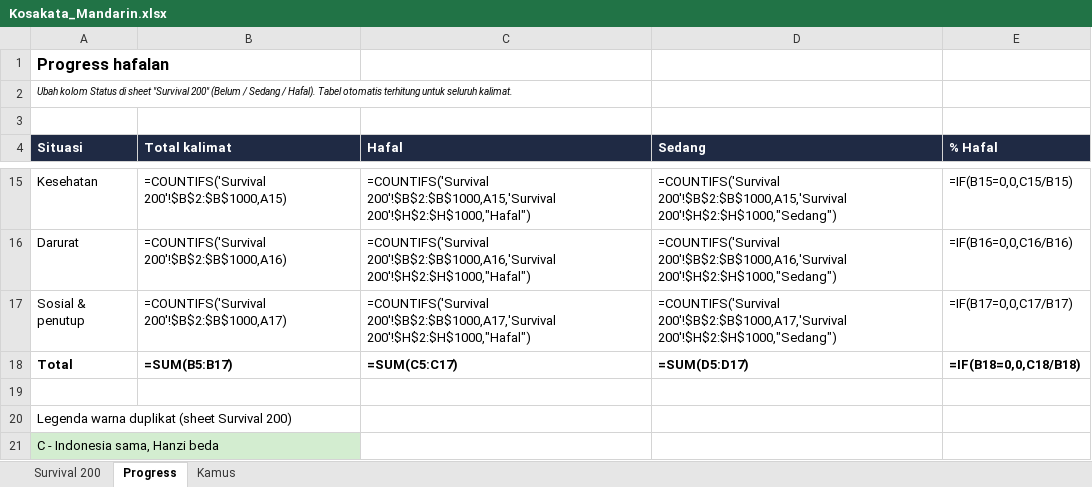
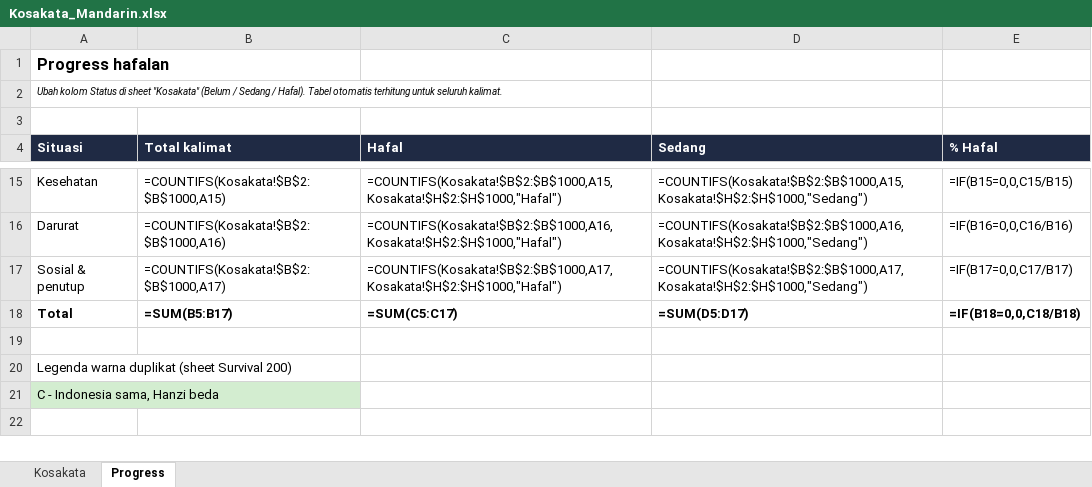
Before and after one commit to bagusbernadi/Mandarin-Word-List, an Excel workbook: Mandarin word list/Kosakata_Mandarin.xlsx, sheet Progress, drawn as a sheet; only a part is shown, gaps mark what is left out; values as stored, in another font and other column widths than the file's, no borders; formulas without a stored value are shown as written; the diff covers the shown part only; the diff names each change by its address in the sheet, - before the commit and + after, or states it on an @@ line.

```diff
--- a/Mandarin word list/Kosakata_Mandarin.xlsx (sheet Progress)
+++ b/Mandarin word list/Kosakata_Mandarin.xlsx (sheet Progress)
-sheet tab: Survival 200
+sheet tab: Kosakata
-sheet tab: Kamus
-A2 (Situasi): …di sheet "Survival 200" (Belum /…
+A2 (Situasi): …di sheet "Kosakata" (Belum /…
-B15 (Total kalimat): =COUNTIFS('Survival 200'!$B$2:$B$1000,A15)
+B15 (Total kalimat): =COUNTIFS(Kosakata!$B$2:$B$1000,A15)
-C15 (Hafal): =COUNTIFS('Survival 200'!$B$2:$B$1000,A15,'Survival 200'!$H$2:$H$1000,"Hafal")
+C15 (Hafal): =COUNTIFS(Kosakata!$B$2:$B$1000,A15,Kosakata!$H$2:$H$1000,"Hafal")
-D15 (Sedang): =COUNTIFS('Survival 200'!$B$2:$B$1000,A15,'Survival 200'!$H$2:$H$1000,"Sedang")
+D15 (Sedang): =COUNTIFS(Kosakata!$B$2:$B$1000,A15,Kosakata!$H$2:$H$1000,"Sedang")
-B16 (Total kalimat): =COUNTIFS('Survival 200'!$B$2:$B$1000,A16)
+B16 (Total kalimat): =COUNTIFS(Kosakata!$B$2:$B$1000,A16)
-C16 (Hafal): =COUNTIFS('Survival 200'!$B$2:$B$1000,A16,'Survival 200'!$H$2:$H$1000,"Hafal")
+C16 (Hafal): =COUNTIFS(Kosakata!$B$2:$B$1000,A16,Kosakata!$H$2:$H$1000,"Hafal")
-D16 (Sedang): =COUNTIFS('Survival 200'!$B$2:$B$1000,A16,'Survival 200'!$H$2:$H$1000,"Sedang")
+D16 (Sedang): =COUNTIFS(Kosakata!$B$2:$B$1000,A16,Kosakata!$H$2:$H$1000,"Sedang")
-B17 (Total kalimat): =COUNTIFS('Survival 200'!$B$2:$B$1000,A17)
+B17 (Total kalimat): =COUNTIFS(Kosakata!$B$2:$B$1000,A17)
-C17 (Hafal): =COUNTIFS('Survival 200'!$B$2:$B$1000,A17,'Survival 200'!$H$2:$H$1000,"Hafal")
+C17 (Hafal): =COUNTIFS(Kosakata!$B$2:$B$1000,A17,Kosakata!$H$2:$H$1000,"Hafal")
-D17 (Sedang): =COUNTIFS('Survival 200'!$B$2:$B$1000,A17,'Survival 200'!$H$2:$H$1000,"Sedang")
+D17 (Sedang): =COUNTIFS(Kosakata!$B$2:$B$1000,A17,Kosakata!$H$2:$H$1000,"Sedang")
```
Also changed, not shown: 30 edited cells elsewhere in this sheet, sheet Kosakata, 7 other files.
